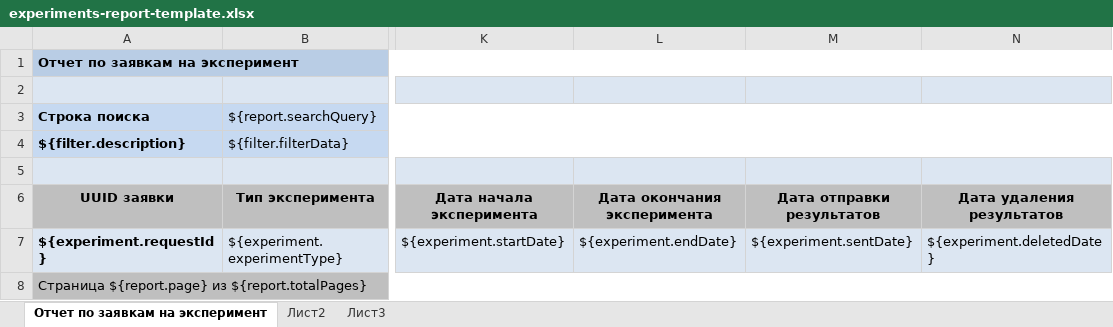
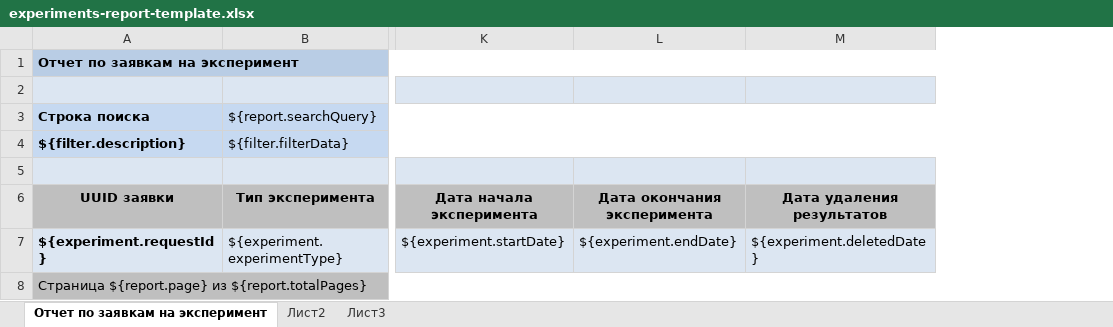
Before and after one commit to Stonnos/eca-service, an Excel workbook: eca-report/src/main/resources/templates/experiments-report-template.xlsx, sheet Отчет по заявкам на эксперимент, drawn as a sheet; only a part is shown, gaps mark what is left out; values as stored, in another font and other column widths than the file's, no borders; the diff names each change by its address in the sheet, - before the commit and + after, or states it on an @@ line.

Commit message:
#ES-159 - updated experiments-report-template.xlsx

```diff
--- a/eca-report/src/main/resources/templates/experiments-report-template.xlsx (sheet Отчет по заявкам на эксперимент)
+++ b/eca-report/src/main/resources/templates/experiments-report-template.xlsx (sheet Отчет по заявкам на эксперимент)
-column M (Дата отправки результатов), row 7: ${experiment.sentDate}
```
